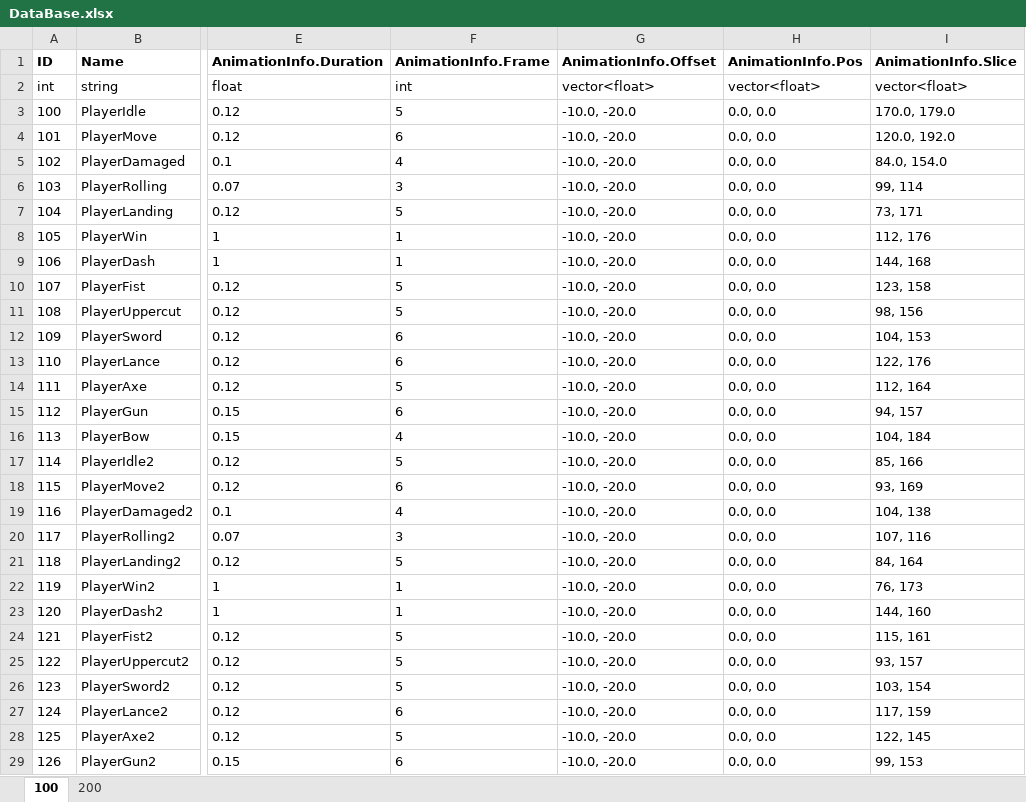
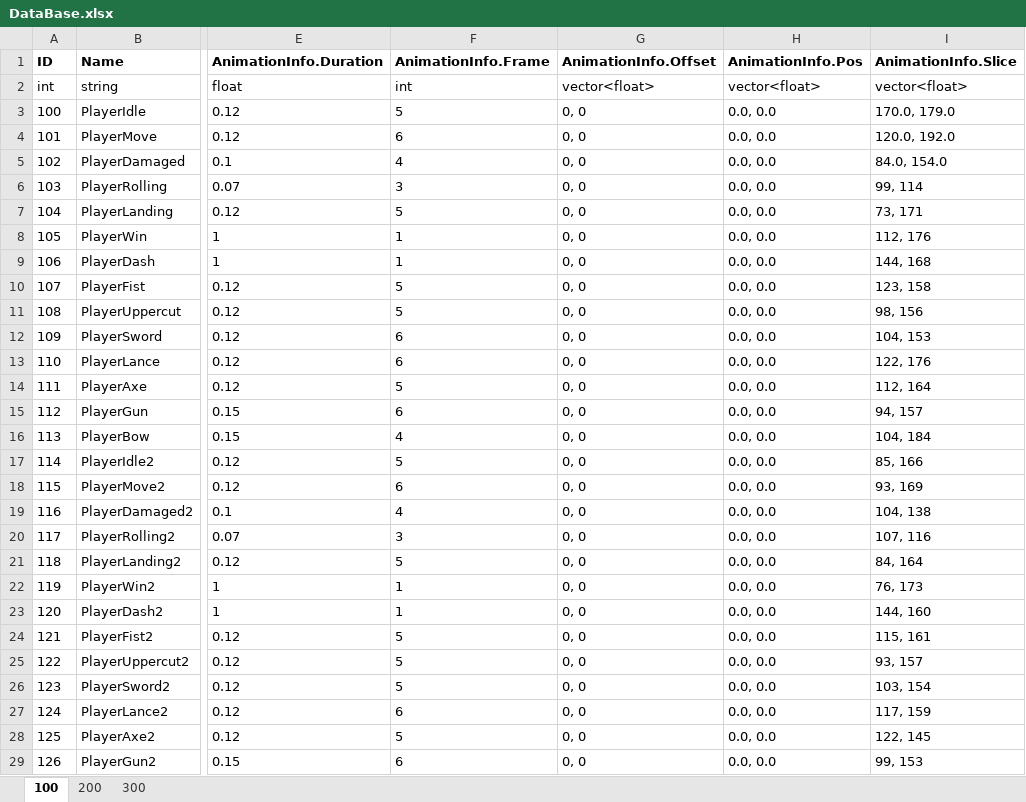
Before and after one commit to DJMAXJOAA/WinAPIProject, an Excel workbook: Output/bin/content/data/DataBase.xlsx, sheet 100, drawn as a sheet; only a part is shown, gaps mark what is left out; values as stored, in another font and other column widths than the file's, no borders; the diff covers the shown part only; the diff names each change by its address in the sheet, - before the commit and + after, or states it on an @@ line.

```diff
--- a/Output/bin/content/data/DataBase.xlsx (sheet 100)
+++ b/Output/bin/content/data/DataBase.xlsx (sheet 100)
+sheet tab: 300
-G3:G29 (AnimationInfo.Offset): -10.0, -20.0
+G3:G29 (AnimationInfo.Offset): 0, 0
```
Also changed, not shown: 1 edited cell elsewhere in this sheet, 11 other files.
